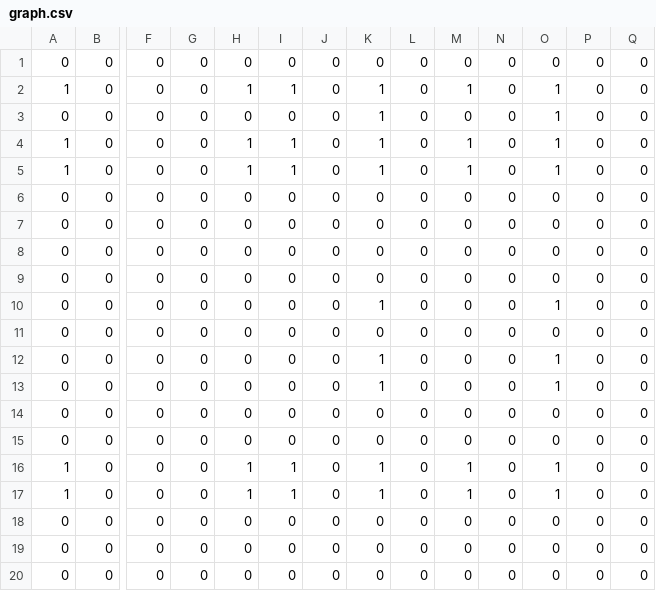
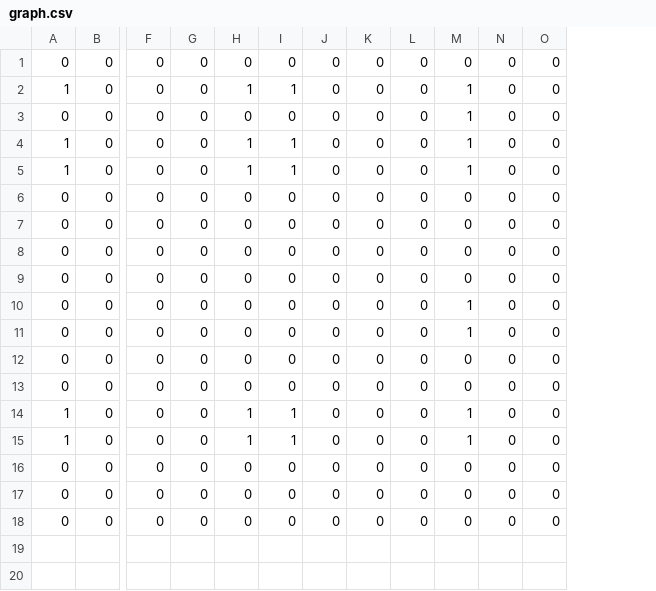
Before and after one commit to jjbl99/kidney-game, a CSV file: player0/graph.csv, drawn as a sheet; only a part is shown, gaps mark what is left out; rows hold the shown columns only; the diff names each change by its address in the sheet, - before the commit and + after, or states it on an @@ line.

```diff
--- a/player0/graph.csv
+++ b/player0/graph.csv
-column K, rows 1-10: 0 | 1 | 1 | 1 | 1 | 0 | 0 | 0 | 0 | 1; rows 13-20: 1 | 0 | 0 | 1 | 1 | 0 | 0 | 0
-column M, rows 1-10: 0 | 1 | 0 | 1 | 1 | 0 | 0 | 0 | 0 | 0; rows 13-20: 0 | 0 | 0 | 1 | 1 | 0 | 0 | 0
-row 11: 0 | 0 | 0 | 0 | 0 | 0 | 0 | 0 | 0 | 0 | 0 | 0 | 0 | 0
-row 12: 0 | 0 | 0 | 0 | 0 | 0 | 0 | 1 | 0 | 0 | 0 | 1 | 0 | 0
```
Also changed, not shown: player0/data.csv, 2 other files.
